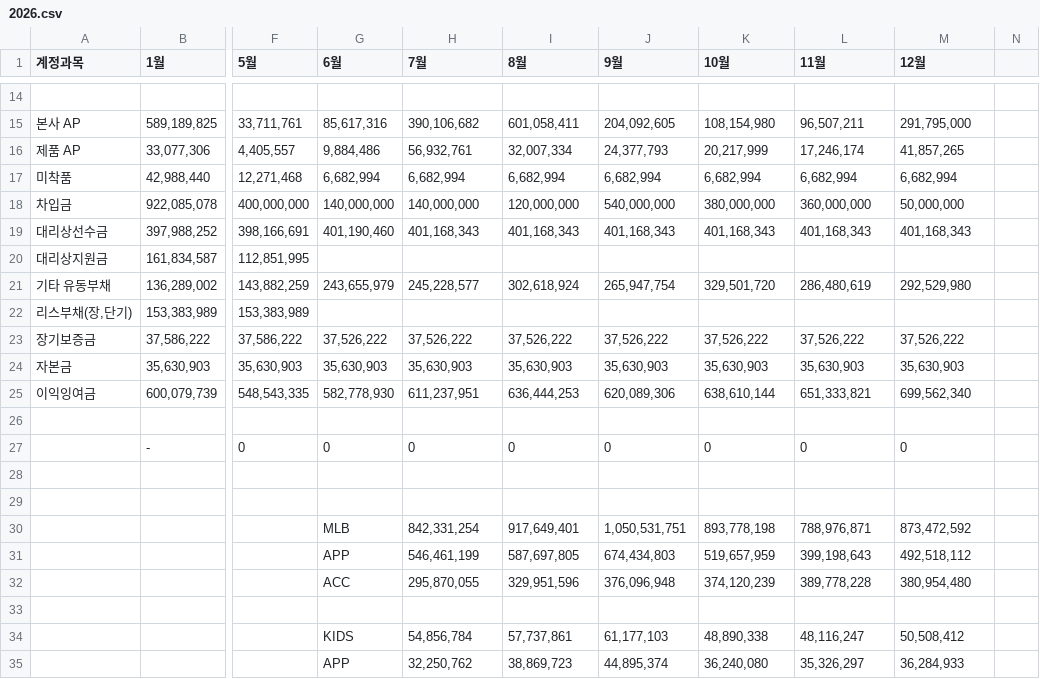
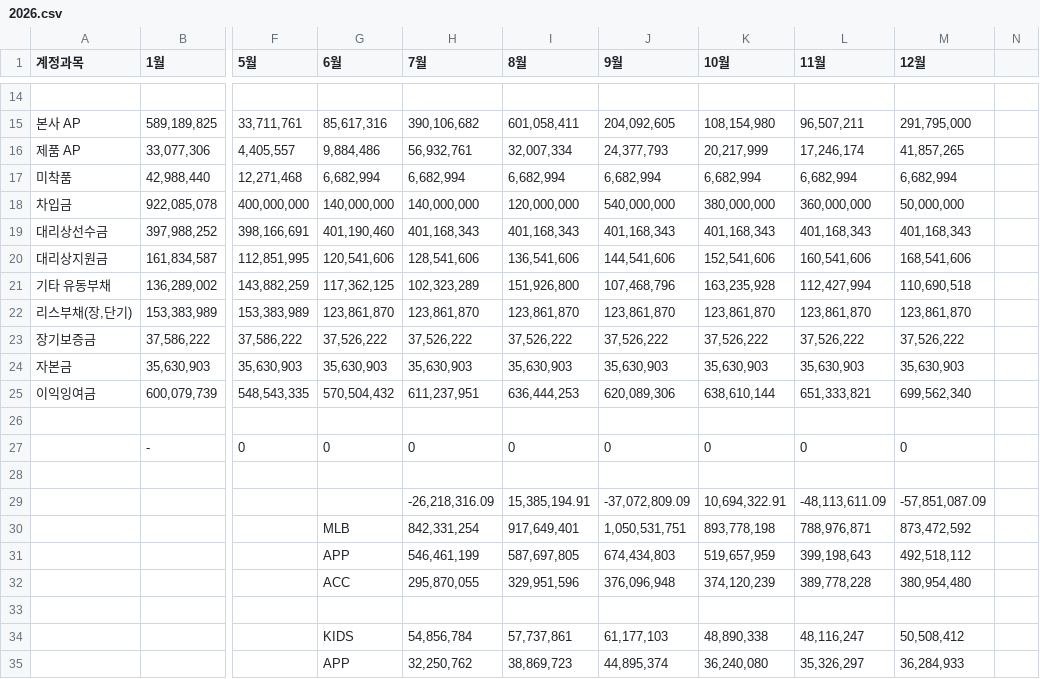
Before and after one commit to xuanm0221-dev/CNFS, a CSV file: 파일/BS/2026.csv, drawn as a sheet; only a part is shown, gaps mark what is left out; rows hold the shown columns only; the diff covers the shown part only; the diff names each change by its address in the sheet, - before the commit and + after, or states it on an @@ line.

Commit message:
data: BS 2026.csv 갱신

```diff
--- a/파일/BS/2026.csv
+++ b/파일/BS/2026.csv
-G20 (6월): (empty)
+G20 (6월): 120,541,606
-H20 (7월): (empty)
+H20 (7월): 128,541,606
-I20 (8월): (empty)
+I20 (8월): 136,541,606
-J20 (9월): (empty)
+J20 (9월): 144,541,606
-K20 (10월): (empty)
+K20 (10월): 152,541,606
-L20 (11월): (empty)
+L20 (11월): 160,541,606
-M20 (12월): (empty)
+M20 (12월): 168,541,606
-G21 (6월): 243,655,979
+G21 (6월): 117,362,125
-H21 (7월): 245,228,577
+H21 (7월): 102,323,289
-I21 (8월): 302,618,924
+I21 (8월): 151,926,800
-J21 (9월): 265,947,754
+J21 (9월): 107,468,796
-K21 (10월): 329,501,720
+K21 (10월): 163,235,928
-L21 (11월): 286,480,619
+L21 (11월): 112,427,994
-M21 (12월): 292,529,980
+M21 (12월): 110,690,518
-G22 (6월): (empty)
+G22 (6월): 123,861,870
-H22 (7월): (empty)
+H22 (7월): 123,861,870
-I22 (8월): (empty)
+I22 (8월): 123,861,870
-J22 (9월): (empty)
+J22 (9월): 123,861,870
-K22 (10월): (empty)
+K22 (10월): 123,861,870
-L22 (11월): (empty)
+L22 (11월): 123,861,870
-M22 (12월): (empty)
+M22 (12월): 123,861,870
-G25 (6월): 582,778,930
+G25 (6월): 570,504,432
-row 29: (empty)
+row 29:  |  |  |  | -26,218,316.09 | 15,385,194.91 | -37,072,809.09 | 10,694,322.91 | -48,113,611.09 | -57,851,087.09
```
Also changed, not shown: 25 edited cells elsewhere in this file.
